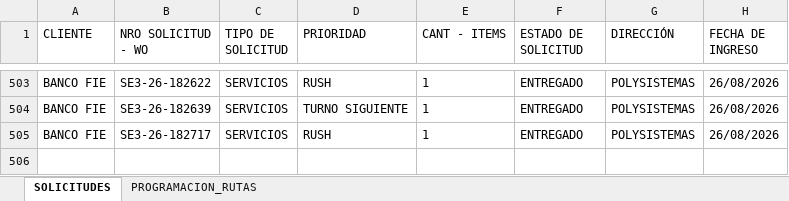
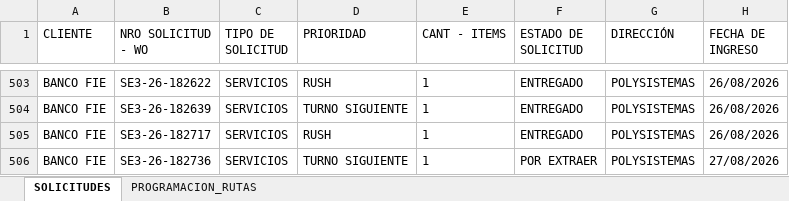
Before and after one commit to Dev-FilesJC/PROJECT_DESPACHO_JC, an Excel workbook: CONTROL-SOLICITUDES-ALMACEN.xlsx, sheet SOLICITUDES, drawn as a sheet; only a part is shown, gaps mark what is left out; values as stored, in another font and other column widths than the file's, no borders; the diff names each change by its address in the sheet, - before the commit and + after, or states it on an @@ line.

Commit message:
Guardar solicitud SE3-26-182736 desde Streamlit

```diff
--- a/CONTROL-SOLICITUDES-ALMACEN.xlsx (sheet SOLICITUDES)
+++ b/CONTROL-SOLICITUDES-ALMACEN.xlsx (sheet SOLICITUDES)
+row 506: BANCO FIE | SE3-26-182736 | SERVICIOS | TURNO SIGUIENTE | 1 | POR EXTRAER | POLYSISTEMAS | 27/08/2026
```
